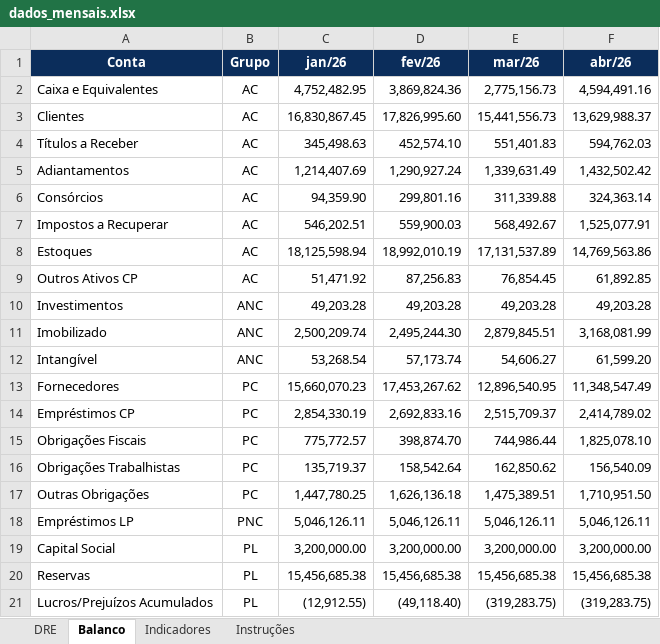
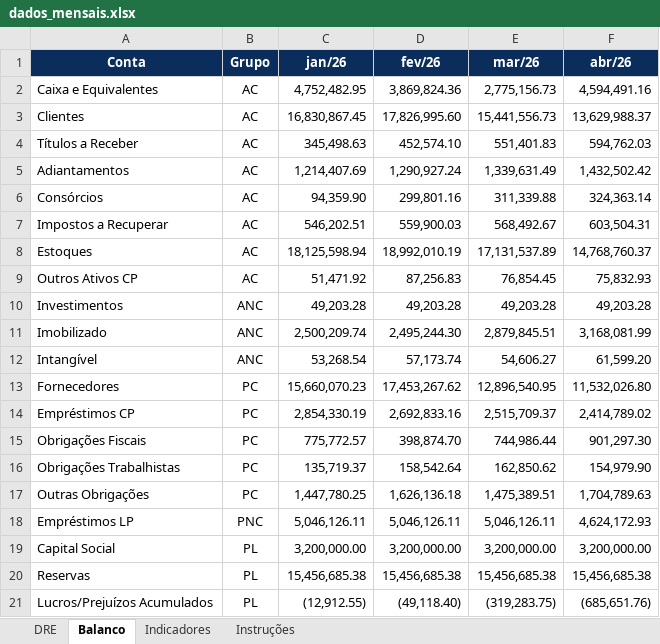
Before and after one commit to alberi-crypto/dc-dashboard1, an Excel workbook: dados/dados_mensais.xlsx, sheet Balanco, drawn as a sheet; values as stored, in another font and other column widths than the file's, no borders; the diff names each change by its address in the sheet, - before the commit and + after, or states it on an @@ line.

Commit message:
Add files via upload

```diff
--- a/dados/dados_mensais.xlsx (sheet Balanco)
+++ b/dados/dados_mensais.xlsx (sheet Balanco)
-F7 (abr/26): 1,525,077.91
+F7 (abr/26): 603,504.31
-F8 (abr/26): 14,769,563.86
+F8 (abr/26): 14,768,760.37
-F9 (abr/26): 61,892.85
+F9 (abr/26): 75,832.93
-F13 (abr/26): 11,348,547.49
+F13 (abr/26): 11,532,026.80
-F15 (abr/26): 1,825,078.10
+F15 (abr/26): 901,297.30
-F16 (abr/26): 156,540.09
+F16 (abr/26): 154,979.90
-F17 (abr/26): 1,710,951.50
+F17 (abr/26): 1,704,789.63
-F18 (abr/26): 5,046,126.11
+F18 (abr/26): 4,624,172.93
-F21 (abr/26): (319,283.75)
+F21 (abr/26): (685,651.76)
```
Also changed, not shown: sheet Instruções.
